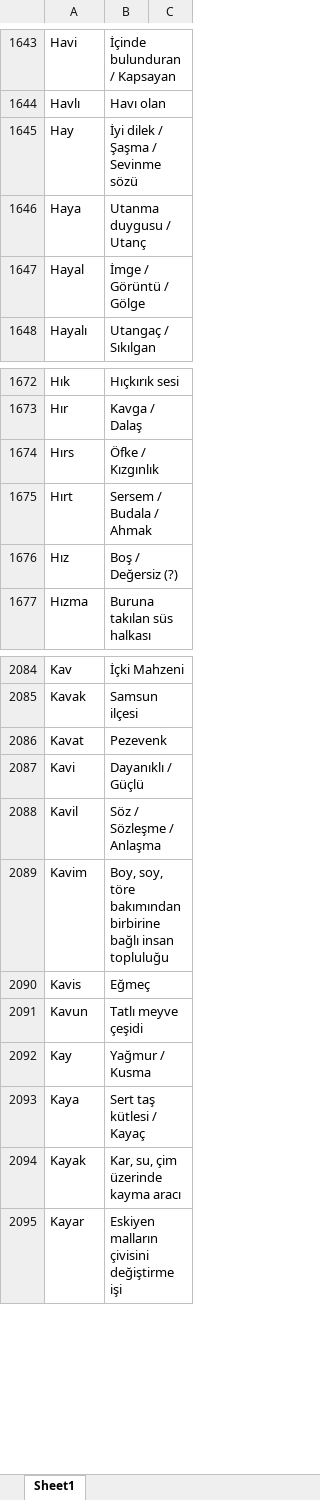
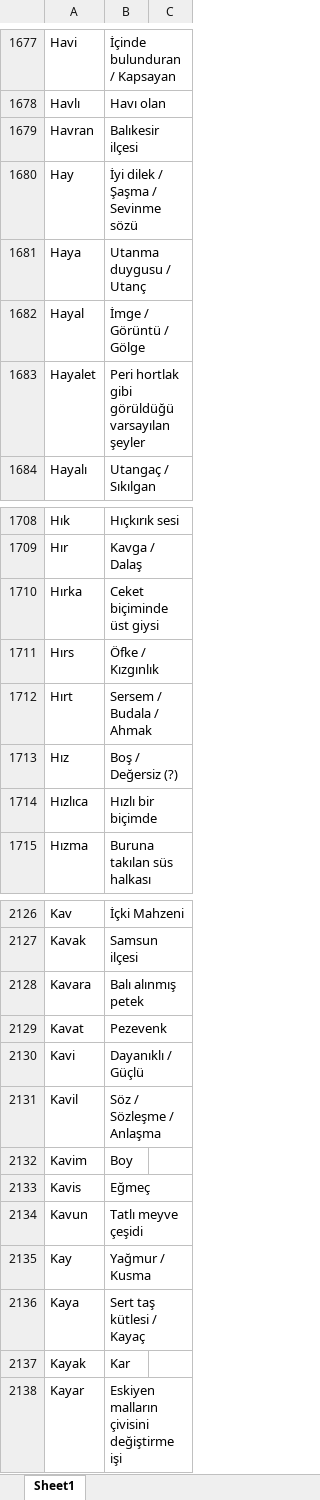
Before and after one commit to VedatBiner/flutter-codes, an Excel workbook: kelimelik_words_app/assets/database/kelimelik_backup.xlsx, sheet Sheet1, drawn as a sheet; only a part is shown, gaps mark what is left out; values as stored, in another font and other column widths than the file's, no borders; addresses are those after the commit; the diff covers the shown part only; the diff names each change by its address in the sheet, - before the commit and + after, or states it on an @@ line.

```diff
--- a/kelimelik_words_app/assets/database/kelimelik_backup.xlsx (sheet Sheet1)
+++ b/kelimelik_words_app/assets/database/kelimelik_backup.xlsx (sheet Sheet1)
+row 1679: Havran | Balıkesir ilçesi
+row 1683: Hayalet | Peri hortlak gibi görüldüğü varsayılan şeyler
+row 1710: Hırka | Ceket biçiminde üst giysi
+row 1714: Hızlıca | Hızlı bir biçimde
+row 2128: Kavara | Balı alınmış petek
-B2132: Boy, soy, töre bakımından birbirine bağlı insan topluluğu
+B2132: Boy
-B2137: Kar, su, çim üzerinde kayma aracı
+B2137: Kar
```
Also changed, not shown: 82 added rows, 1 removed row and 74 edited cells elsewhere in this sheet, 4 other files.
